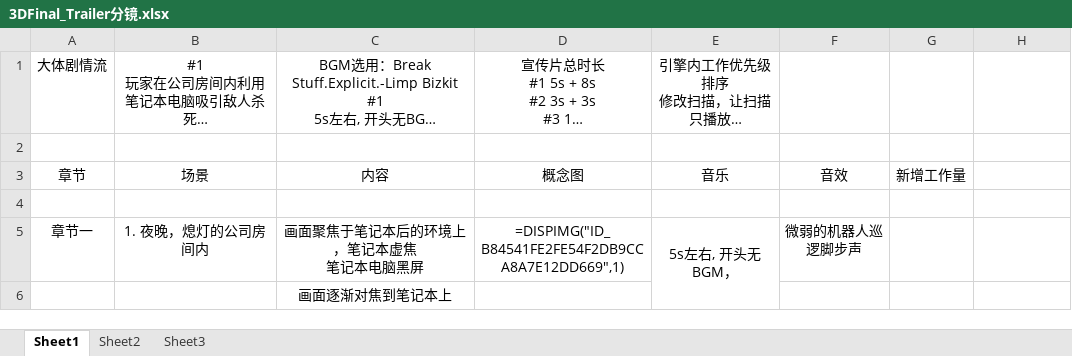
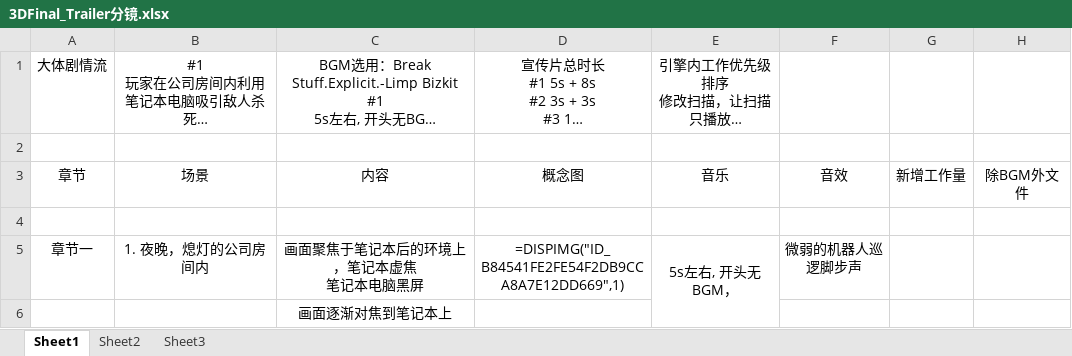
Before and after one commit to wsyyq/GD12_3DFinal, an Excel workbook: GD12Trailer/3DFinal_Trailer分镜.xlsx, sheet Sheet1, drawn as a sheet; only a part is shown; long unchanged cells end in …; values as stored, in another font and other column widths than the file's, no borders; the diff names each change by its address in the sheet, - before the commit and + after, or states it on an @@ line.

```diff
--- a/GD12Trailer/3DFinal_Trailer分镜.xlsx (sheet Sheet1)
+++ b/GD12Trailer/3DFinal_Trailer分镜.xlsx (sheet Sheet1)
-H3: (empty)
+H3: 除BGM外文件
```
Also changed, not shown: 5 other files.
